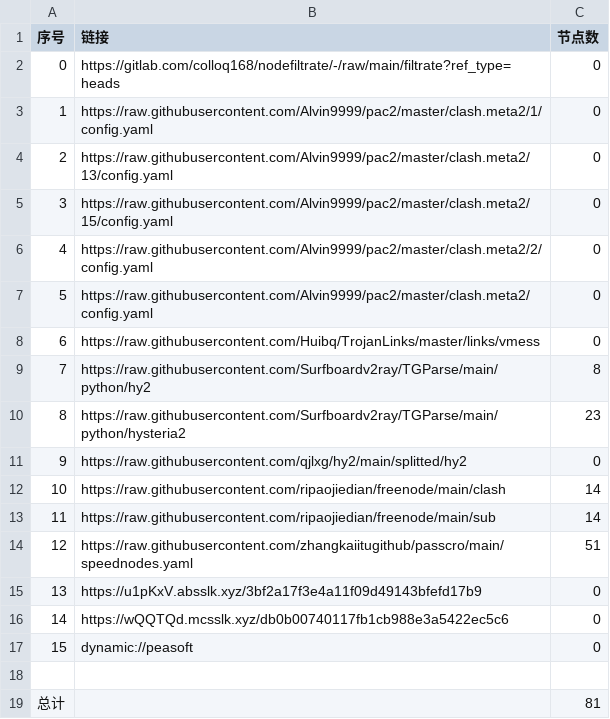
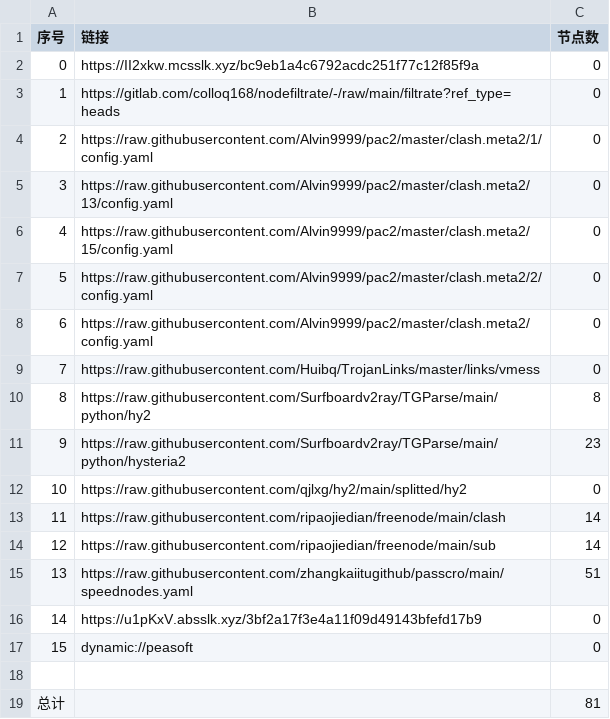
Before and after one commit to x-isd/AutoMergePublicNodes, a CSV file: list_result.csv, drawn as a sheet; removed rows and columns are numbered as before the commit, all else as after; the diff names each change by its address in the sheet, - before the commit and + after, or states it on an @@ line.

```diff
--- a/list_result.csv
+++ b/list_result.csv
+row 2: 0 | https://II2xkw.mcsslk.xyz/bc9eb1a4c6792acdc251f77c12f85f9a | 0
@@ column A (序号) renumbered between rows 3 and 16 @@
-row 16: 14 | https://wQQTQd.mcsslk.xyz/db0b00740117fb1cb988e3a5422ec5c6 | 0
```
Also changed, not shown: 20 other files.
